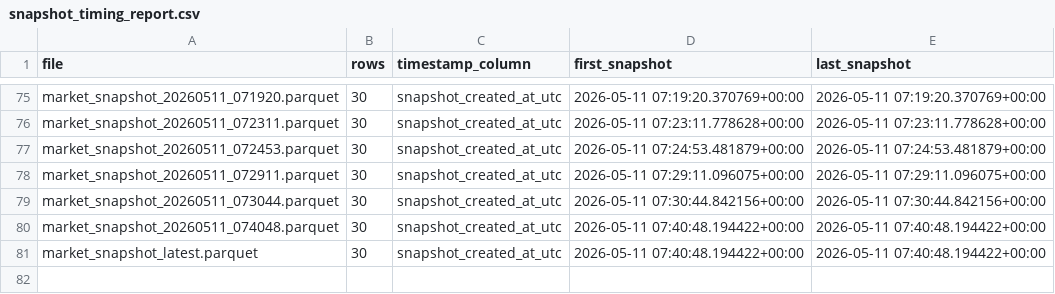
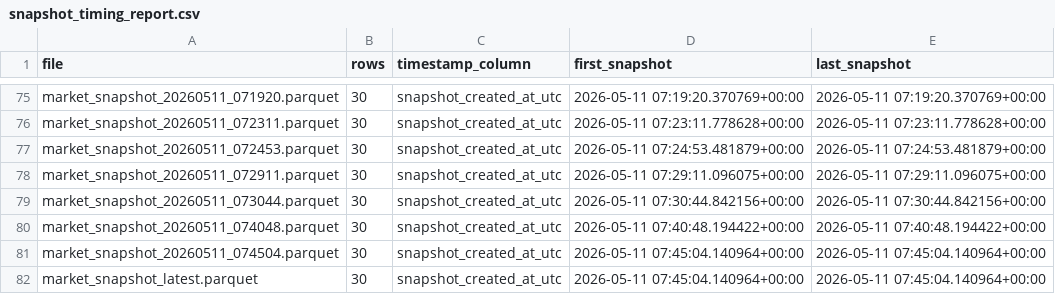
Before and after one commit to Bendecks/Odds-2, a CSV file: output/latest/snapshot_timing_report.csv, drawn as a sheet; only a part is shown, gaps mark what is left out.

```diff
--- a/output/latest/snapshot_timing_report.csv
+++ b/output/latest/snapshot_timing_report.csv
@@ -80,2 +80,3 @@ market_snapshot_20260511_073044.parquet,30,snapshot_created_at_utc,2026-05-11 07
 market_snapshot_20260511_074048.parquet,30,snapshot_created_at_utc,2026-05-11 07:40:48.194422+00:00,2026-05-11 07:40:48.194422+00:00
-market_snapshot_latest.parquet,30,snapshot_created_at_utc,2026-05-11 07:40:48.194422+00:00,2026-05-11 07:40:48.194422+00:00
+market_snapshot_20260511_074504.parquet,30,snapshot_created_at_utc,2026-05-11 07:45:04.140964+00:00,2026-05-11 07:45:04.140964+00:00
+market_snapshot_latest.parquet,30,snapshot_created_at_utc,2026-05-11 07:45:04.140964+00:00,2026-05-11 07:45:04.140964+00:00
```
Also changed, not shown: data/raw/forward_results/forward_fixture_results_latest.csv, data/raw/upcoming/upcoming_fixtures.csv, 27 other files.
